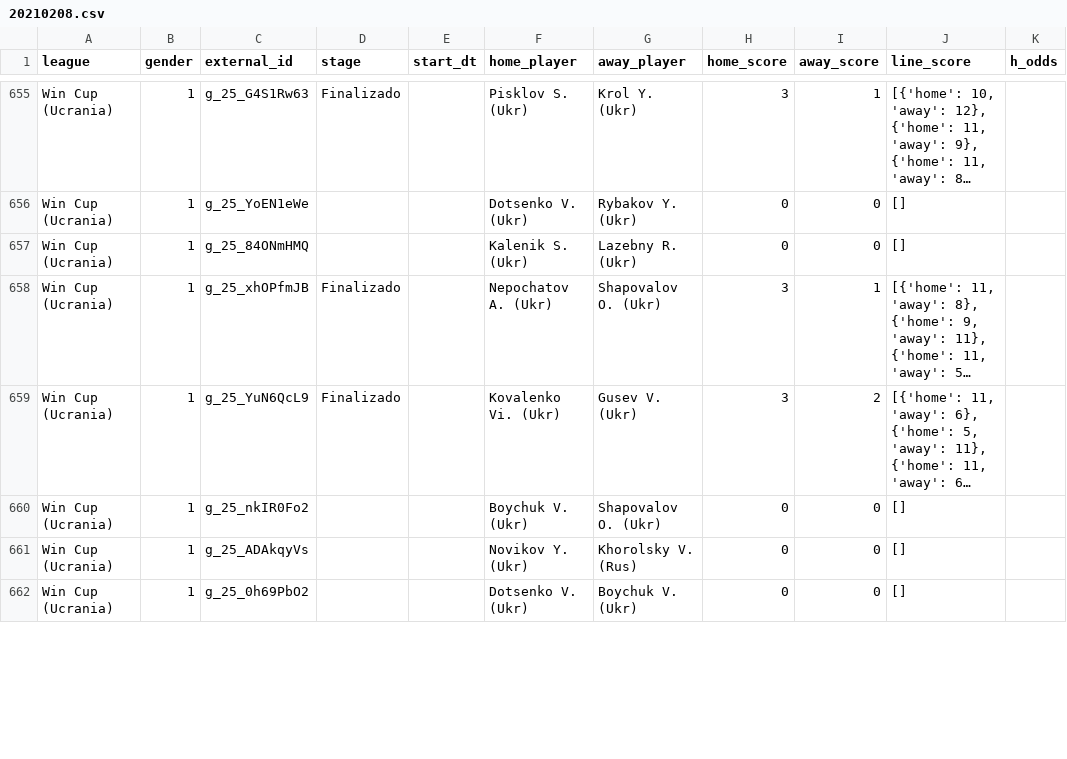
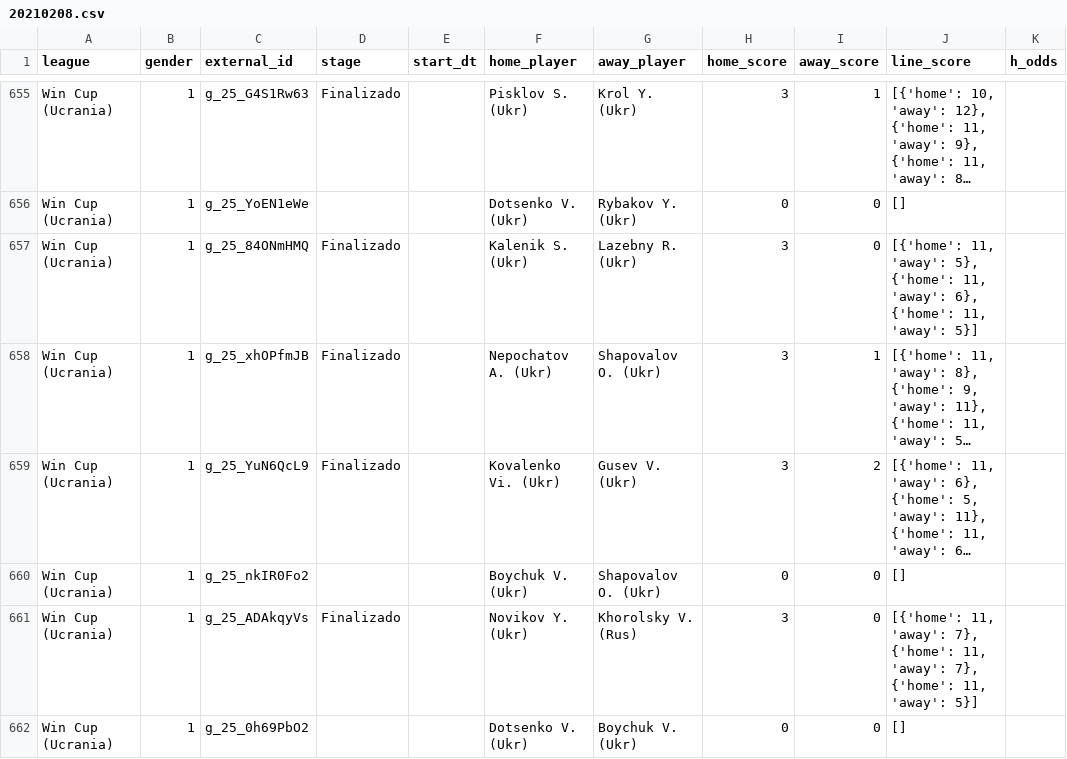
Before and after one commit to bikerlfh/ProbetsApp, a CSV file: datasets/20210208.csv, drawn as a sheet; only a part is shown, gaps mark what is left out; long unchanged cells end in …; the diff covers the shown part only; the diff names each change by its address in the sheet, - before the commit and + after, or states it on an @@ line.

```diff
--- a/datasets/20210208.csv
+++ b/datasets/20210208.csv
-D657 (stage): (empty)
+D657 (stage): Finalizado
-H657 (home_score): 0
+H657 (home_score): 3
-J657 (line_score): []
+J657 (line_score): [{'home': 11, 'away': 5}, {'home': 11, 'away': 6}, {'home': 11, 'away': 5}]
-D661 (stage): (empty)
+D661 (stage): Finalizado
-H661 (home_score): 0
+H661 (home_score): 3
-J661 (line_score): []
+J661 (line_score): [{'home': 11, 'away': 7}, {'home': 11, 'away': 7}, {'home': 11, 'away': 5}]
```
Also changed, not shown: 6 added rows and 39 edited cells elsewhere in this file, 4 other files.
